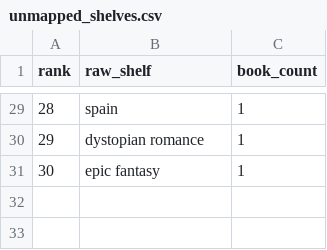
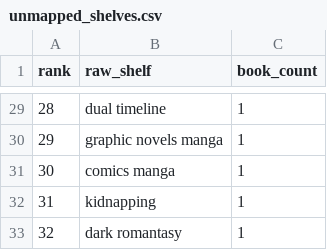
Before and after one commit to mariah32p/threnne-analytics, a CSV file: data/exports/unmapped_shelves.csv, drawn as a sheet; only a part is shown, gaps mark what is left out; the diff covers the shown part only; the diff names each change by its address in the sheet, - before the commit and + after, or states it on an @@ line.

```diff
--- a/data/exports/unmapped_shelves.csv
+++ b/data/exports/unmapped_shelves.csv
-B29 (raw_shelf): spain
+B29 (raw_shelf): dual timeline
-B30 (raw_shelf): dystopian romance
+B30 (raw_shelf): graphic novels manga
-B31 (raw_shelf): epic fantasy
+B31 (raw_shelf): comics manga
+row 32: 31 | kidnapping | 1
+row 33: 32 | dark romantasy | 1
```
Also changed, not shown: 7 added rows, 7 removed rows, 14 edited cells and row numbers in column A elsewhere in this file, data/exports/forecast_report.csv, data/exports/forecast_stacks_report.csv, 4 other files.
